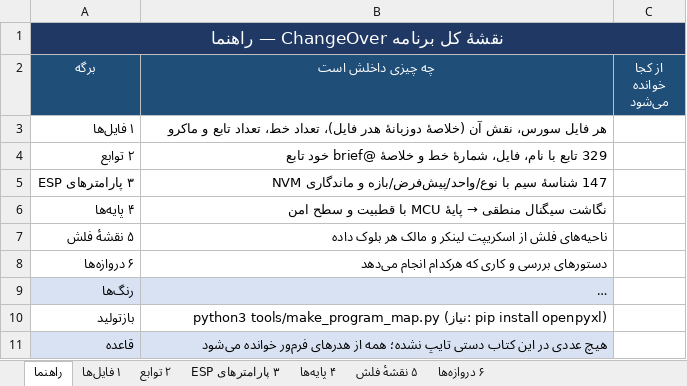
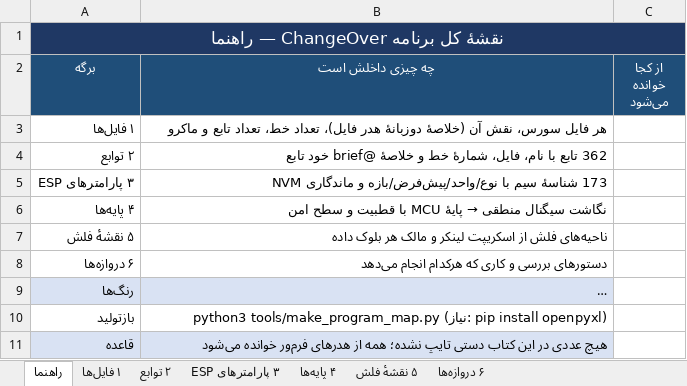
Before and after one commit to sargoliwork101-ui/ChangeOver, an Excel workbook: Documentation/Program_Map.xlsx, sheet راهنما, drawn as a sheet; long unchanged cells end in …; values as stored, in another font and other column widths than the file's, no borders; the diff names each change by its address in the sheet, - before the commit and + after, or states it on an @@ line.

```diff
--- a/Documentation/Program_Map.xlsx (sheet راهنما)
+++ b/Documentation/Program_Map.xlsx (sheet راهنما)
-B4 (چه چیزی داخلش است): 329 تابع با…
+B4 (چه چیزی داخلش است): 362 تابع با…
-B5 (چه چیزی داخلش است): 147 شناسهٔ سیم…
+B5 (چه چیزی داخلش است): 173 شناسهٔ سیم…
```
Also changed, not shown: sheet ۲ توابع, sheet ۳ پارامترهای ESP, sheet ۱ فایل‌ها, sheet ۶ دروازه‌ها, sheet ۴ پایه‌ها, Documentation/Overall_Validation.xlsx, 9 other files.
